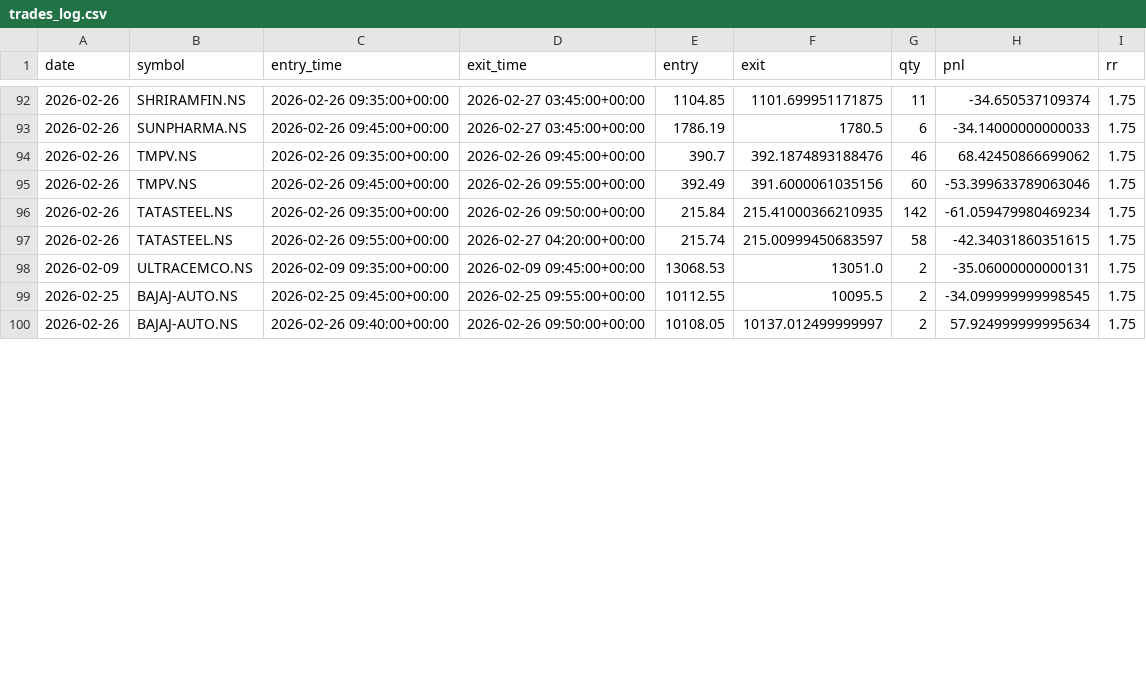
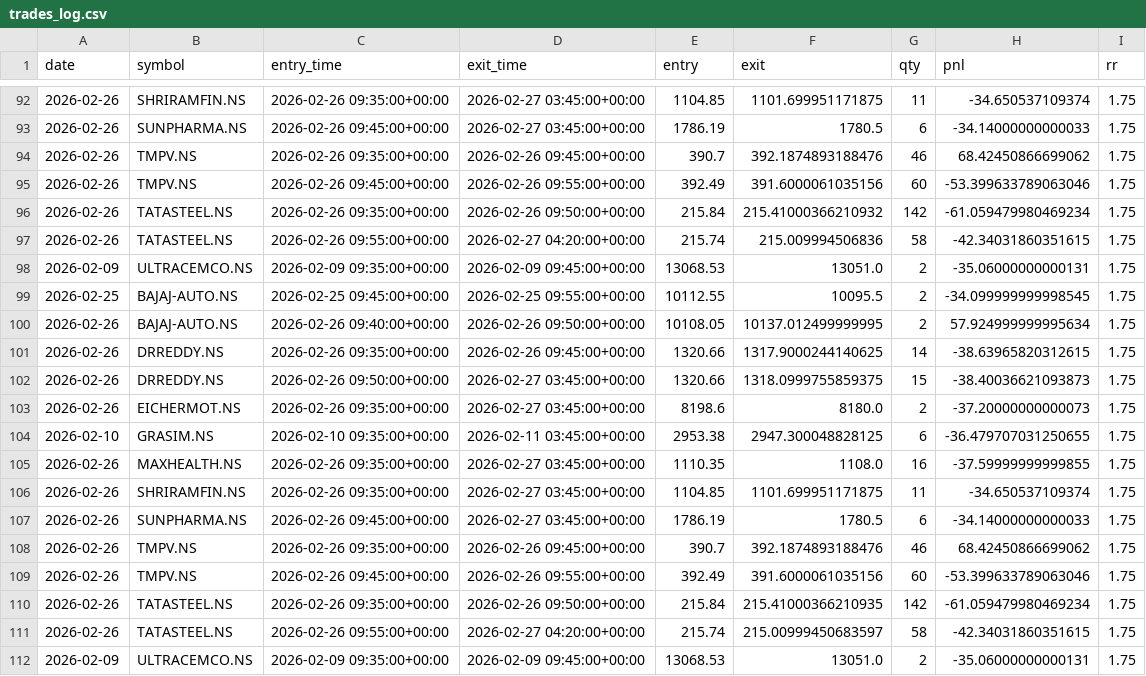
Before and after one commit to ajaywilson/Intraday_trading_recommender, a CSV file: trades_log.csv, drawn as a sheet; only a part is shown, gaps mark what is left out; the shorter side is filled out with more unchanged rows; the diff covers the shown part only.

Commit message:
Update trades log

```diff
--- a/trades_log.csv
+++ b/trades_log.csv
@@ -95,2 +95,16 @@ date,symbol,entry_time,exit_time,entry,exit,qty,pnl,rr
 2026-02-26,TMPV.NS,2026-02-26 09:45:00+00:00,2026-02-26 09:55:00+00:00,392.49,391.6000061035156,60,-53.399633789063046,1.75
+2026-02-26,TATASTEEL.NS,2026-02-26 09:35:00+00:00,2026-02-26 09:50:00+00:00,215.84,215.41000366210932,142,-61.059479980469234,1.75
+2026-02-26,TATASTEEL.NS,2026-02-26 09:55:00+00:00,2026-02-27 04:20:00+00:00,215.74,215.009994506836,58,-42.34031860351615,1.75
+2026-02-09,ULTRACEMCO.NS,2026-02-09 09:35:00+00:00,2026-02-09 09:45:00+00:00,13068.53,13051.0,2,-35.06000000000131,1.75
+2026-02-25,BAJAJ-AUTO.NS,2026-02-25 09:45:00+00:00,2026-02-25 09:55:00+00:00,10112.55,10095.5,2,-34.099999999998545,1.75
+2026-02-26,BAJAJ-AUTO.NS,2026-02-26 09:40:00+00:00,2026-02-26 09:50:00+00:00,10108.05,10137.012499999995,2,57.924999999995634,1.75
+2026-02-26,DRREDDY.NS,2026-02-26 09:35:00+00:00,2026-02-26 09:45:00+00:00,1320.66,1317.9000244140625,14,-38.63965820312615,1.75
+2026-02-26,DRREDDY.NS,2026-02-26 09:50:00+00:00,2026-02-27 03:45:00+00:00,1320.66,1318.0999755859375,15,-38.40036621093873,1.75
+2026-02-26,EICHERMOT.NS,2026-02-26 09:35:00+00:00,2026-02-27 03:45:00+00:00,8198.6,8180.0,2,-37.20000000000073,1.75
+2026-02-10,GRASIM.NS,2026-02-10 09:35:00+00:00,2026-02-11 03:45:00+00:00,2953.38,2947.300048828125,6,-36.479707031250655,1.75
+2026-02-26,MAXHEALTH.NS,2026-02-26 09:35:00+00:00,2026-02-27 03:45:00+00:00,1110.35,1108.0,16,-37.59999999999855,1.75
+2026-02-26,SHRIRAMFIN.NS,2026-02-26 09:35:00+00:00,2026-02-27 03:45:00+00:00,1104.85,1101.699951171875,11,-34.650537109374,1.75
+2026-02-26,SUNPHARMA.NS,2026-02-26 09:45:00+00:00,2026-02-27 03:45:00+00:00,1786.19,1780.5,6,-34.14000000000033,1.75
+2026-02-26,TMPV.NS,2026-02-26 09:35:00+00:00,2026-02-26 09:45:00+00:00,390.7,392.1874893188476,46,68.42450866699062,1.75
+2026-02-26,TMPV.NS,2026-02-26 09:45:00+00:00,2026-02-26 09:55:00+00:00,392.49,391.6000061035156,60,-53.399633789063046,1.75
 2026-02-26,TATASTEEL.NS,2026-02-26 09:35:00+00:00,2026-02-26 09:50:00+00:00,215.84,215.41000366210935,142,-61.059479980469234,1.75
```
Also changed, not shown: 1 added row and 1 removed row elsewhere in this file.
